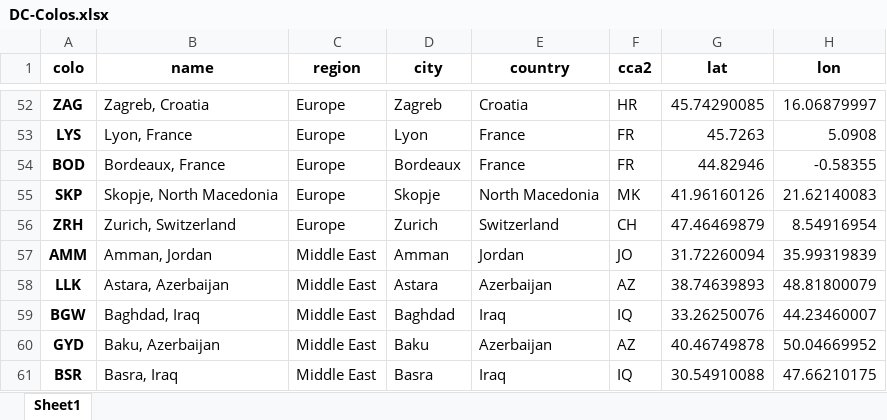
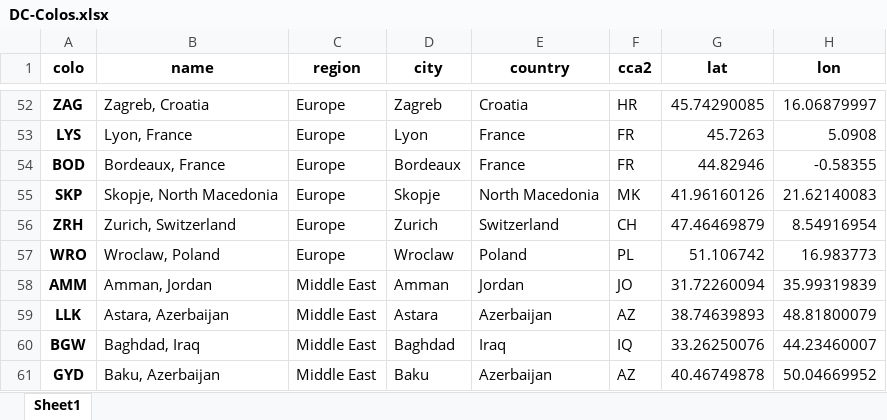
Before and after one commit to Netrvin/cloudflare-colo-list, an Excel workbook: DC-Colos.xlsx, sheet Sheet1, drawn as a sheet; only a part is shown, gaps mark what is left out; the shorter side is filled out with more unchanged rows; values as stored, in another font and other column widths than the file's, no borders; the diff names each change by its address in the sheet, - before the commit and + after, or states it on an @@ line.

```diff
--- a/DC-Colos.xlsx (sheet Sheet1)
+++ b/DC-Colos.xlsx (sheet Sheet1)
+row 57: WRO | Wroclaw, Poland | Europe | Wroclaw | Poland | PL | 51.106742 | 16.983773
```
Also changed, not shown: 3 other files.
